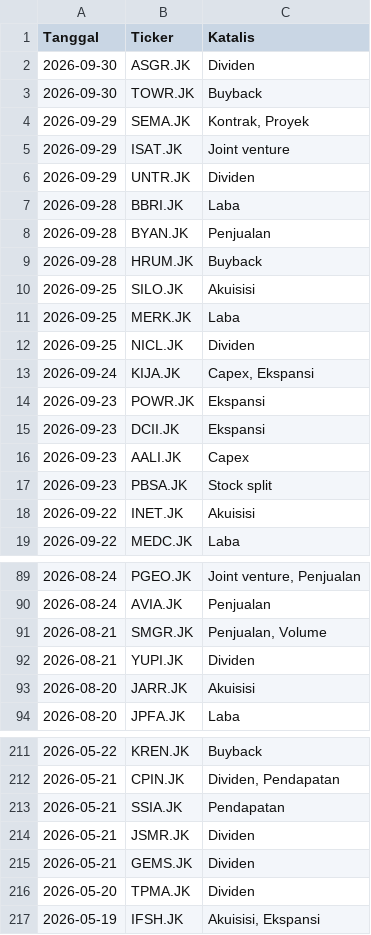
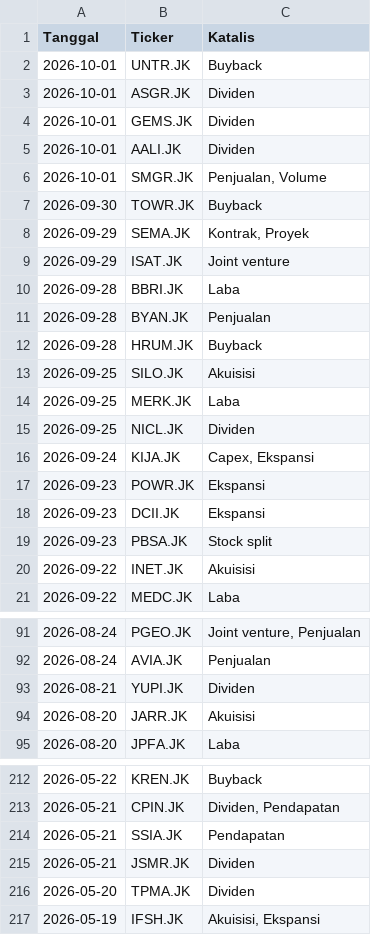
Before and after one commit to gpra19/hybrid-war-room, a CSV file: katalis_aktif.csv, drawn as a sheet; only a part is shown, gaps mark what is left out.

Commit message:
Update intelijen fundamental harian

```diff
--- a/katalis_aktif.csv
+++ b/katalis_aktif.csv
@@ -1,3 +1,7 @@
 Tanggal,Ticker,Katalis
-2026-09-30,ASGR.JK,Dividen
+2026-10-01,UNTR.JK,Buyback
+2026-10-01,ASGR.JK,Dividen
+2026-10-01,GEMS.JK,Dividen
+2026-10-01,AALI.JK,Dividen
+2026-10-01,SMGR.JK,"Penjualan, Volume"
 2026-09-30,TOWR.JK,Buyback
@@ -5,3 +9,2 @@ Tanggal,Ticker,Katalis
 2026-09-29,ISAT.JK,Joint venture
-2026-09-29,UNTR.JK,Dividen
 2026-09-28,BBRI.JK,Laba
@@ -15,3 +18,2 @@ Tanggal,Ticker,Katalis
 2026-09-23,DCII.JK,Ekspansi
-2026-09-23,AALI.JK,Capex
 2026-09-23,PBSA.JK,Stock split
@@ -90,3 +92,2 @@ Tanggal,Ticker,Katalis
 2026-08-24,AVIA.JK,Penjualan
-2026-08-21,SMGR.JK,"Penjualan, Volume"
 2026-08-21,YUPI.JK,Dividen
@@ -214,3 +215,2 @@ Tanggal,Ticker,Katalis
 2026-05-21,JSMR.JK,Dividen
-2026-05-21,GEMS.JK,Dividen
 2026-05-20,TPMA.JK,Dividen
```
